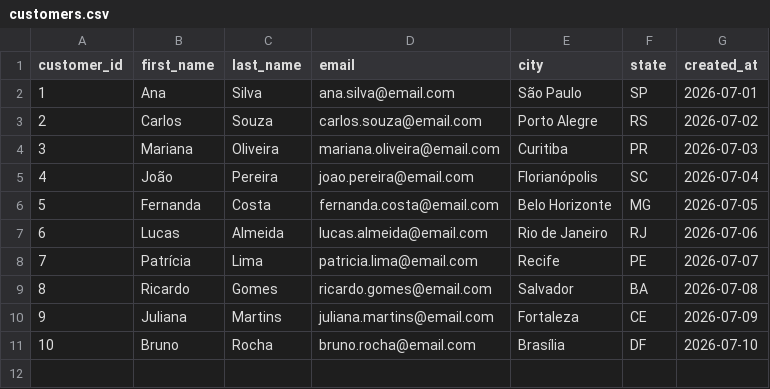
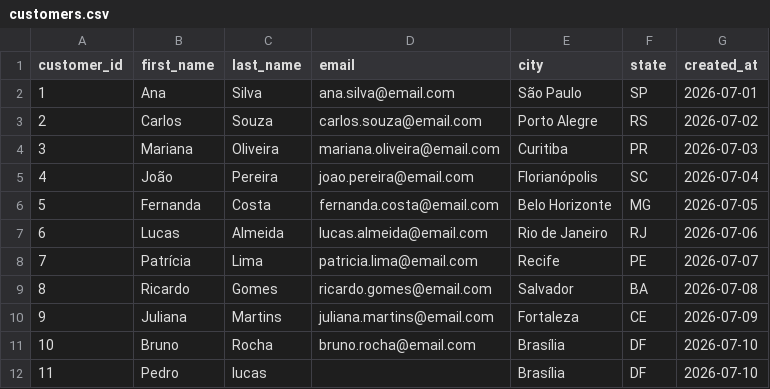
Before and after one commit to tiagors/data-platform-360, a CSV file: datasets/customers.csv, drawn as a sheet.

```diff
--- a/datasets/customers.csv
+++ b/datasets/customers.csv
@@ -11 +11,2 @@ customer_id,first_name,last_name,email,city,state,created_at
 10,Bruno,Rocha,bruno.rocha@email.com,Brasília,DF,2026-07-10
+11,Pedro,lucas, ,Brasília,DF,2026-07-10
```
Also changed, not shown: 1 other file.
